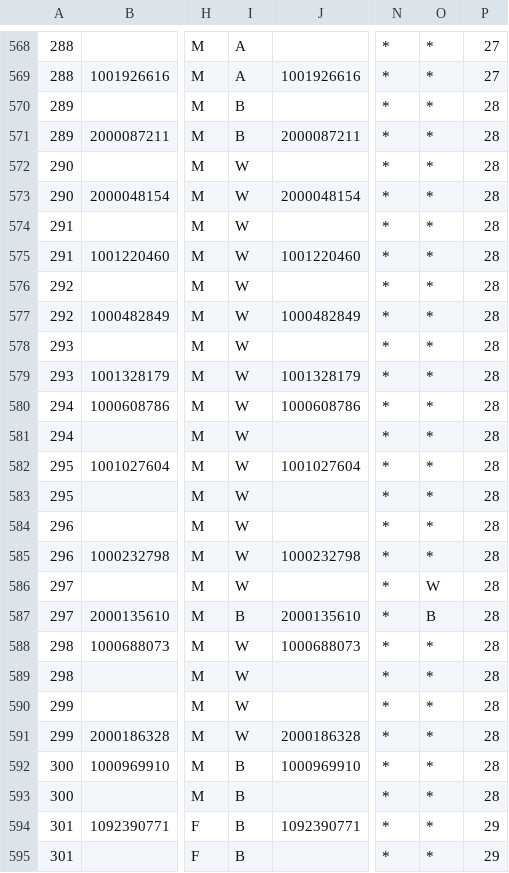
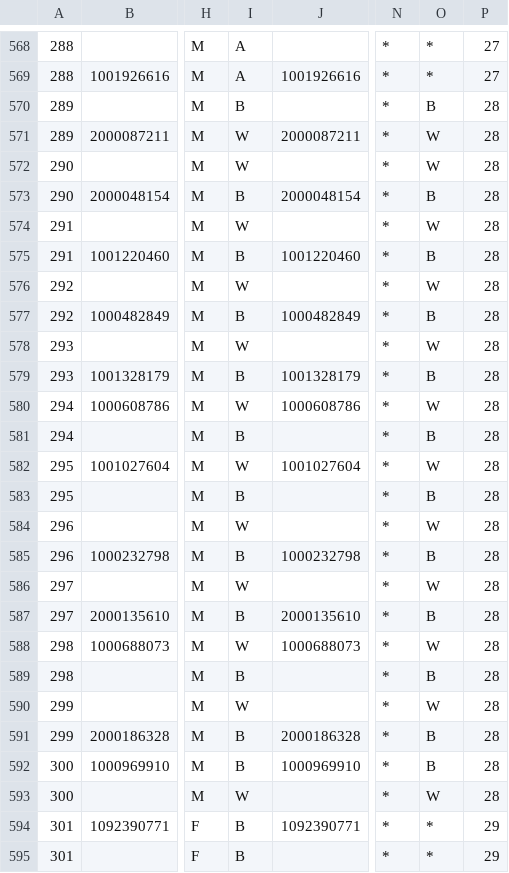
Before and after one commit to hwangtamu/userstudy, a CSV file: public/data/output.csv, drawn as a sheet; only a part is shown, gaps mark what is left out; the diff covers the shown part only; the diff names each change by its address in the sheet, - before the commit and + after, or states it on an @@ line.

Commit message:
data v3

```diff
--- a/public/data/output.csv
+++ b/public/data/output.csv
-O570: *
+O570: B
-I571: B
+I571: W
-O571:O572: *
+O571:O572: W
-I573: W
+I573: B
-O573: *
+O573: B
-O574: *
+O574: W
-I575: W
+I575: B
-O575: *
+O575: B
-O576: *
+O576: W
-I577: W
+I577: B
-O577: *
+O577: B
-O578: *
+O578: W
-I579: W
+I579: B
-O579: *
+O579: B
-O580: *
+O580: W
-I581: W
+I581: B
-O581: *
+O581: B
-O582: *
+O582: W
-I583: W
+I583: B
-O583: *
+O583: B
-O584: *
+O584: W
-I585: W
+I585: B
-O585: *
+O585: B
-O588: *
+O588: W
-I589: W
+I589: B
-O589: *
+O589: B
-O590: *
+O590: W
-I591: W
+I591: B
-O591:O592: *
+O591:O592: B
-I593: B
+I593: W
-O593: *
+O593: W
```
Also changed, not shown: 69 edited cells elsewhere in this file, public/data/sample_01.csv, public/data/sample_02.csv, 18 other files.
